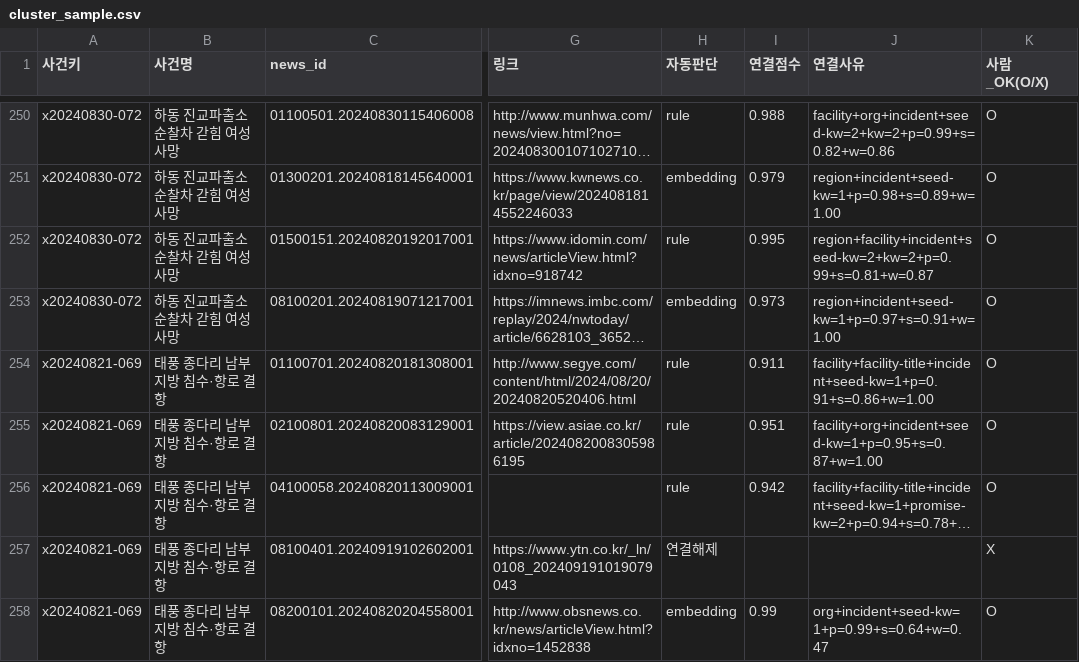
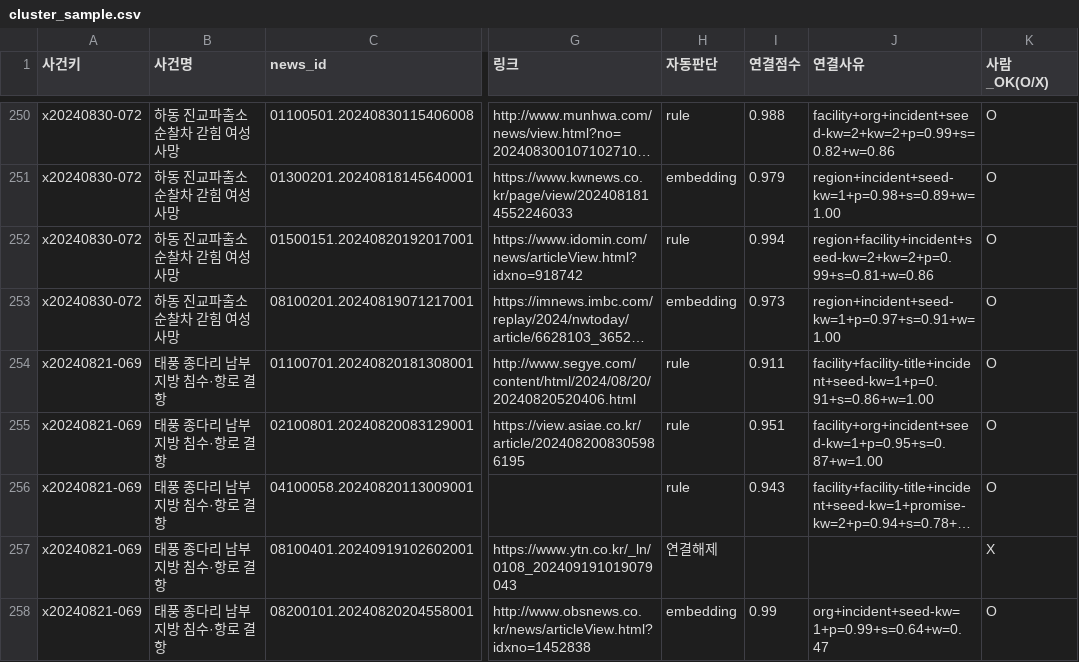
Before and after one commit to LH-GWAN/migyeol, a CSV file: backend/gold/cluster_sample.csv, drawn as a sheet; only a part is shown, gaps mark what is left out; long unchanged cells end in …; the diff covers the shown part only; the diff names each change by its address in the sheet, - before the commit and + after, or states it on an @@ line.

```diff
--- a/backend/gold/cluster_sample.csv
+++ b/backend/gold/cluster_sample.csv
-I252 (연결점수): 0.995
+I252 (연결점수): 0.994
-J252 (연결사유): region+facility+incident+seed-kw=2+kw=2+p=0.99+s=0.81+w=0.87
+J252 (연결사유): region+facility+incident+seed-kw=2+kw=2+p=0.99+s=0.81+w=0.86
-I256 (연결점수): 0.942
+I256 (연결점수): 0.943
```
Also changed, not shown: 165 edited cells elsewhere in this file, backend/gold/experiment_labels.csv, backend/gold/org_sample.csv, 11 other files.
